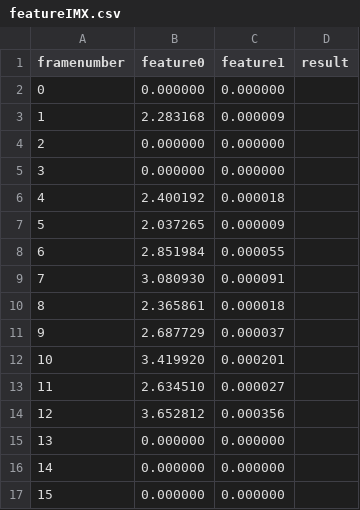
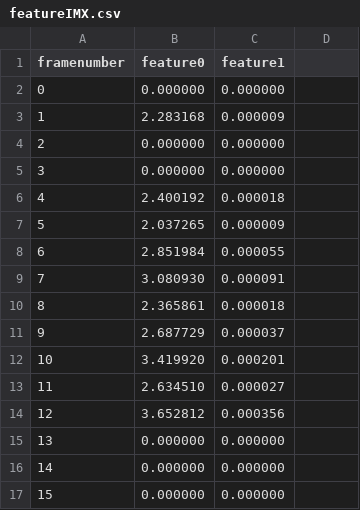
Before and after one commit to chritie/esa_ml_data, a CSV file: data/featureIMX.csv, drawn as a sheet.

Commit message:
removed column

```diff
--- a/data/featureIMX.csv
+++ b/data/featureIMX.csv
@@ -1,2 +1,2 @@
-framenumber,feature0,feature1,result
+framenumber,feature0,feature1
 0,0.000000,0.000000
```
